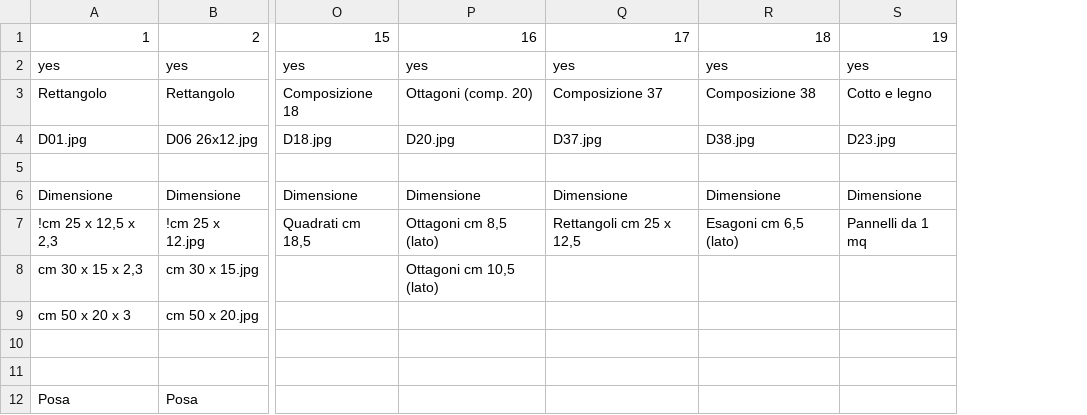
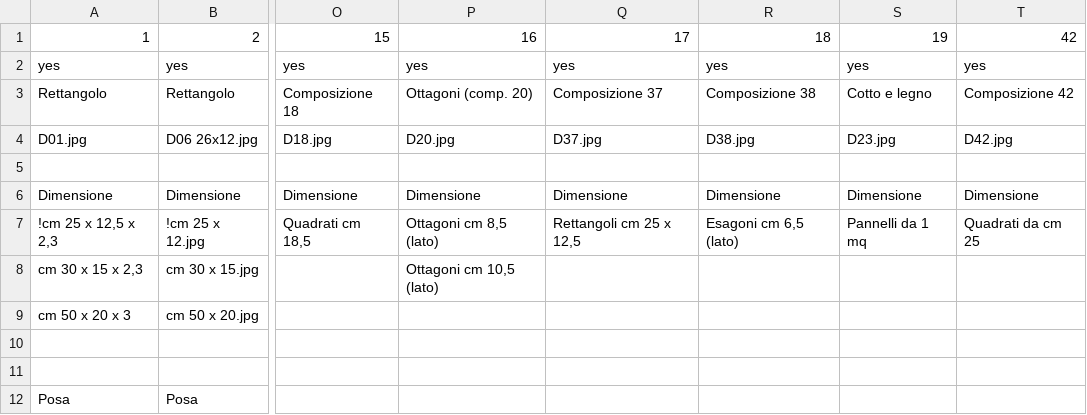
Before and after one commit to xmuni/afc-catalog, a CSV file: floors.csv, drawn as a sheet; only a part is shown, gaps mark what is left out; the diff names each change by its address in the sheet, - before the commit and + after, or states it on an @@ line.

```diff
--- a/floors.csv
+++ b/floors.csv
+column T, rows 1-7: 42 | yes | Composizione 42 | D42.jpg |  | Dimensione | Quadrati da cm 25
```
Also changed, not shown: items.csv, 8 other files.
